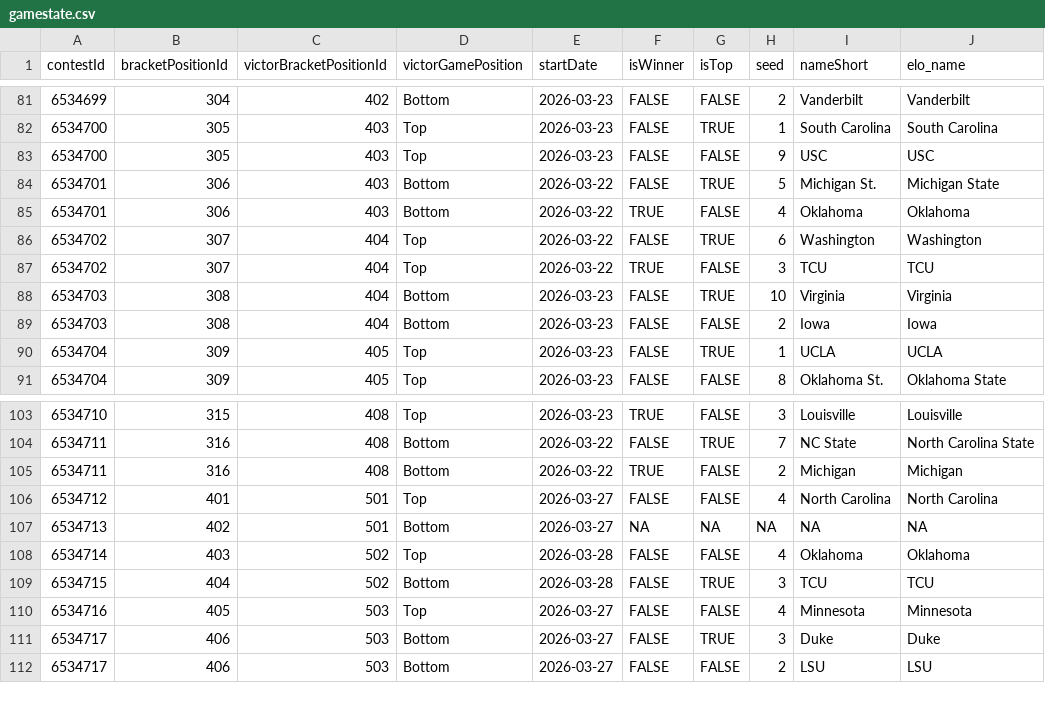
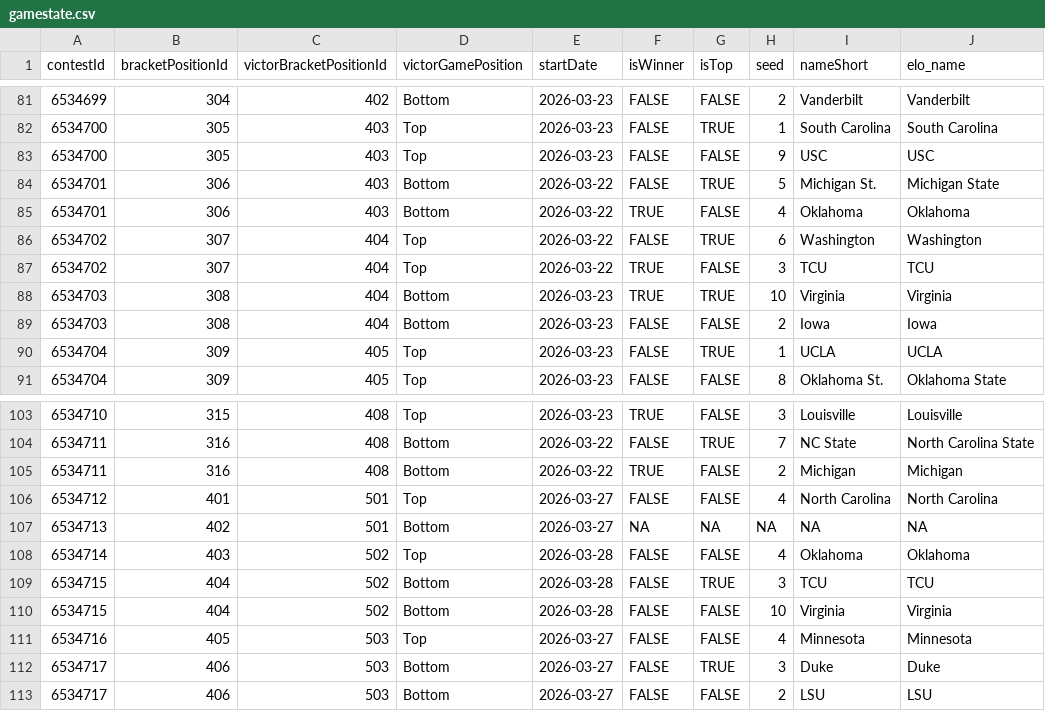
Before and after one commit to jbccre/madness, a CSV file: women/gamestate.csv, drawn as a sheet; only a part is shown, gaps mark what is left out.

```diff
--- a/women/gamestate.csv
+++ b/women/gamestate.csv
@@ -87,3 +87,3 @@ contestId,bracketPositionId,victorBracketPositionId,victorGamePosition,startDate
 6534702,307,404,Top,2026-03-22,TRUE,FALSE,3,TCU,TCU
-6534703,308,404,Bottom,2026-03-23,FALSE,TRUE,10,Virginia,Virginia
+6534703,308,404,Bottom,2026-03-23,TRUE,TRUE,10,Virginia,Virginia
 6534703,308,404,Bottom,2026-03-23,FALSE,FALSE,2,Iowa,Iowa
@@ -109,2 +109,3 @@ contestId,bracketPositionId,victorBracketPositionId,victorGamePosition,startDate
 6534715,404,502,Bottom,2026-03-28,FALSE,TRUE,3,TCU,TCU
+6534715,404,502,Bottom,2026-03-28,FALSE,FALSE,10,Virginia,Virginia
 6534716,405,503,Top,2026-03-27,FALSE,FALSE,4,Minnesota,Minnesota
```
Also changed, not shown: women/all_standings.csv, women/current_standings.csv, 1 other file.
